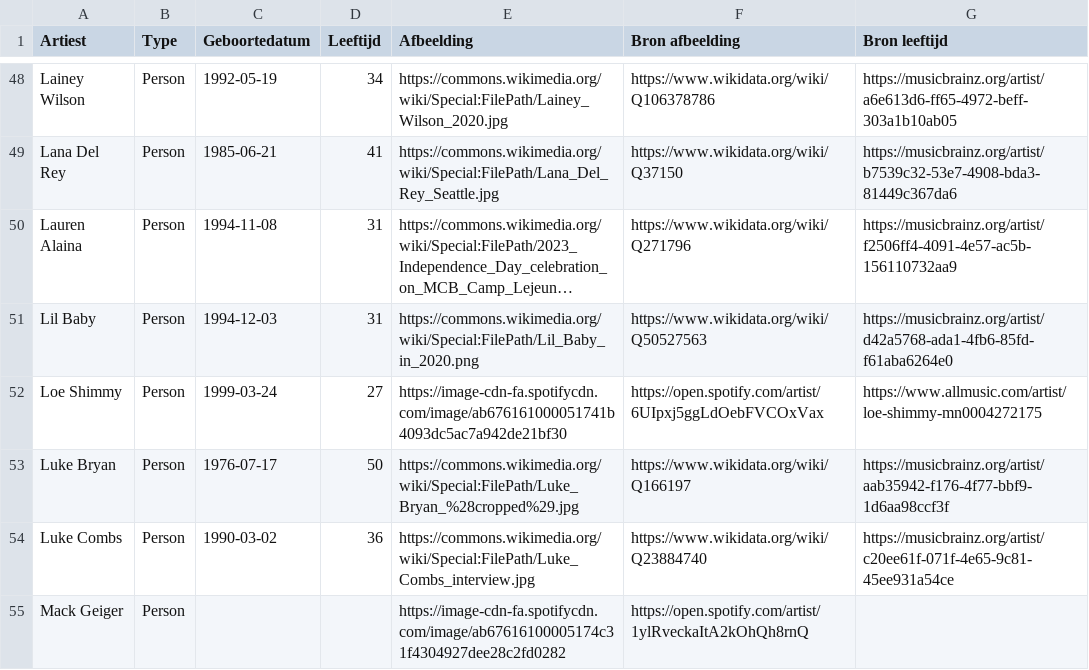
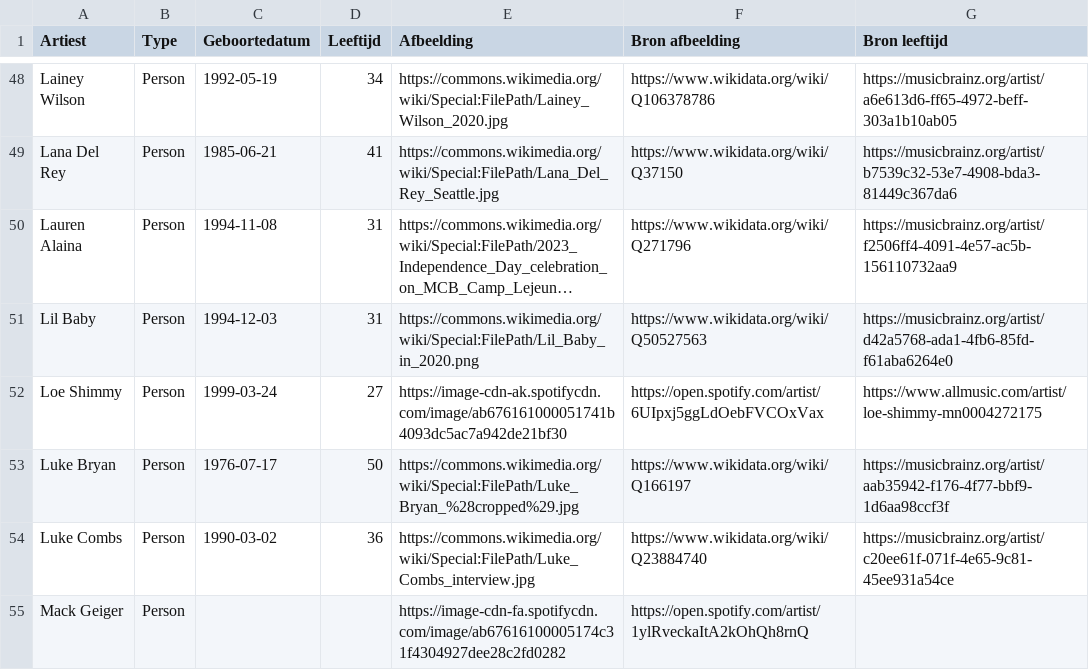
Before and after one commit to seppegoossens99-eng/billboard-hot-100-reversed, a CSV file: billboard_artist_profiles.csv, drawn as a sheet; only a part is shown, gaps mark what is left out; long unchanged cells end in …; the diff covers the shown part only; the diff names each change by its address in the sheet, - before the commit and + after, or states it on an @@ line.

```diff
--- a/billboard_artist_profiles.csv
+++ b/billboard_artist_profiles.csv
-E52 (Afbeelding): https://image-cdn-fa.spotifycdn.com/image/ab676161000051741b4093dc5ac7a942de21bf30
+E52 (Afbeelding): https://image-cdn-ak.spotifycdn.com/image/ab676161000051741b4093dc5ac7a942de21bf30
```
Also changed, not shown: 13 edited cells elsewhere in this file, billboard_artist_extra.csv, billboard_hot_100_artists.csv, 3 other files.
